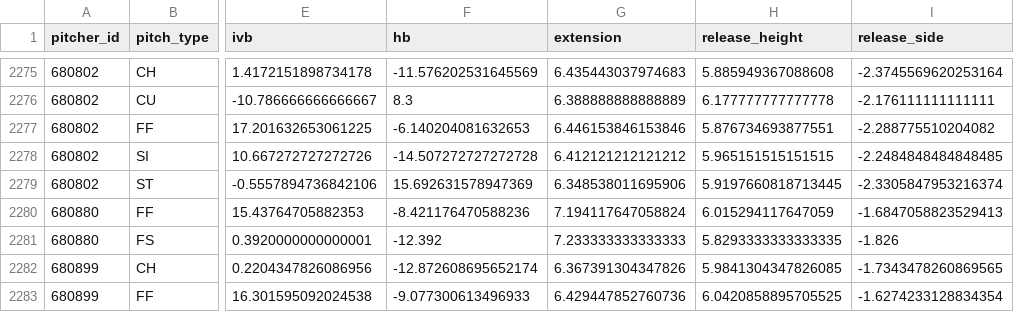
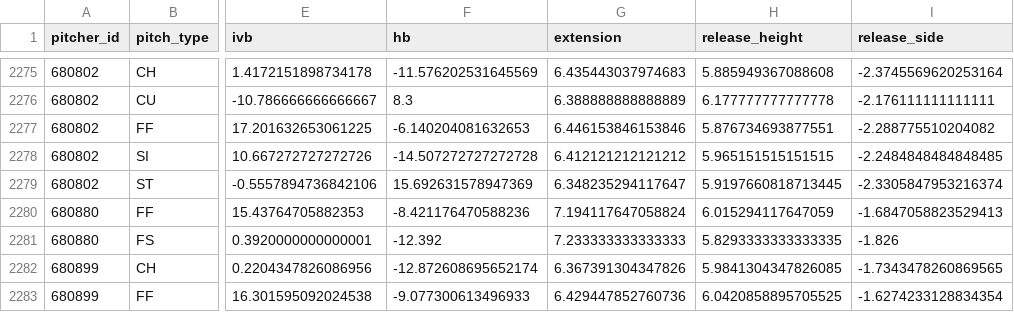
Before and after one commit to mamoss11/pitch_similarity, a CSV file: data/profiles_2026.csv, drawn as a sheet; only a part is shown, gaps mark what is left out; the diff names each change by its address in the sheet, - before the commit and + after, or states it on an @@ line.

```diff
--- a/data/profiles_2026.csv
+++ b/data/profiles_2026.csv
-G2279 (extension): 6.348538011695906
+G2279 (extension): 6.348235294117647
```
Also changed, not shown: data/profiles_aaa_2026.csv.
